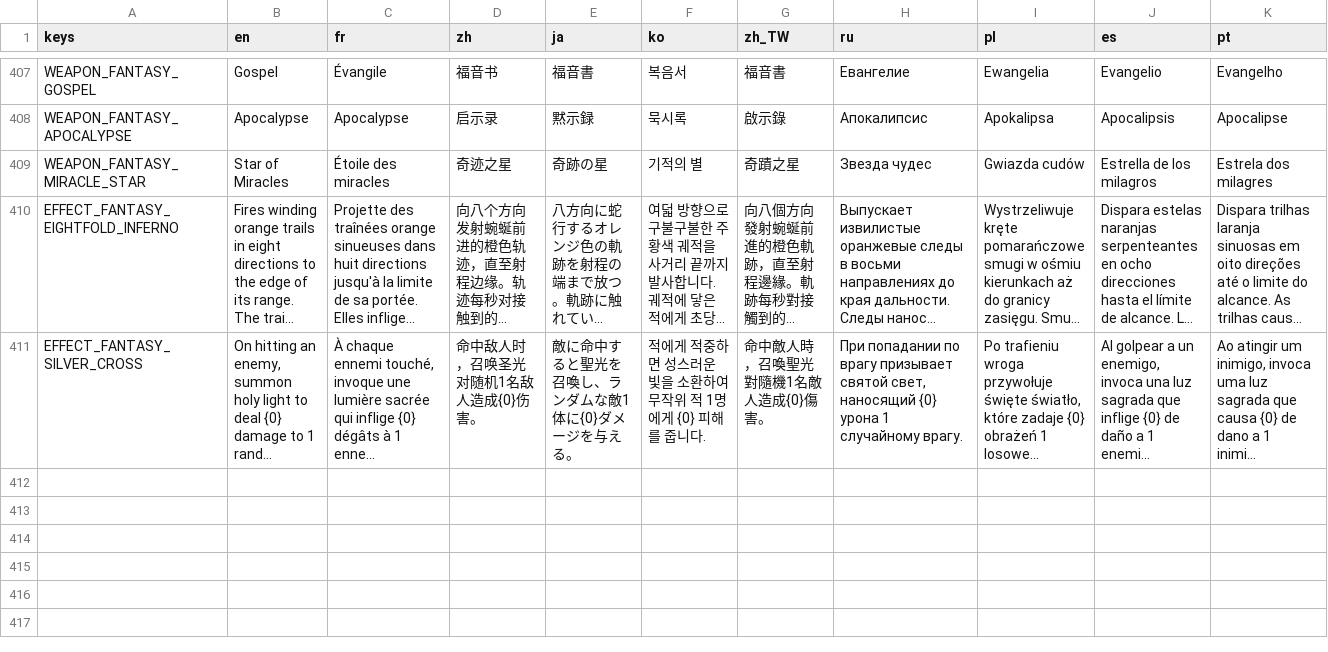
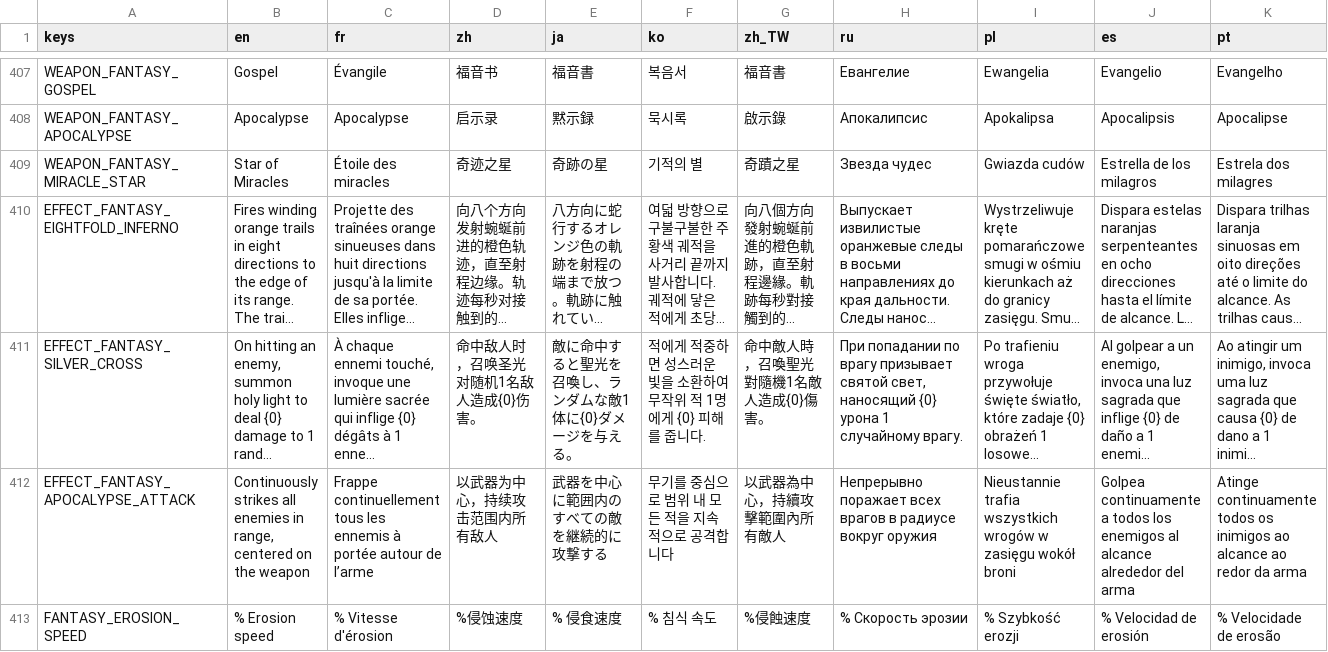
Before and after one commit to CYoJkoY/YokoAndCave-Fantasy, a CSV file: translations/Fantasy.csv, drawn as a sheet; only a part is shown, gaps mark what is left out; long unchanged cells end in …; rows hold the shown columns only; the diff names each change by its address in the sheet, - before the commit and + after, or states it on an @@ line.

```diff
--- a/translations/Fantasy.csv
+++ b/translations/Fantasy.csv
+row 412: EFFECT_FANTASY_APOCALYPSE_ATTACK | Continuously strikes all enemies in range, centered on the weapon | Frappe continuellement tous les ennemis à portée autour de l’arme | 以武器为中心，持续攻击范围内所有敌人 | 武器を中心に範囲内のすべての敵を継続的に攻撃する | 무기를 중심으로 범위 내 모든 적을 지속적으로 공격합니다 | 以武器為中心，持續攻擊範圍內所有敵人 | Непрерывно поражает всех врагов в радиусе вокруг оружия | Nieustannie trafia wszystkich wrogów w zasięgu wokół broni | Golpea continuamente a todos los enemigos al alcance alrededor del arma | Atinge continuamente todos os inimigos ao alcance ao redor da arma
+row 413: FANTASY_EROSION_SPEED | % Erosion speed | % Vitesse d'érosion | %侵蚀速度 | % 侵食速度 | % 침식 속도 | %侵蝕速度 | % Скорость эрозии | % Szybkość erozji | % Velocidad de erosión | % Velocidade de erosão
```
Also changed, not shown: 29 other files.
